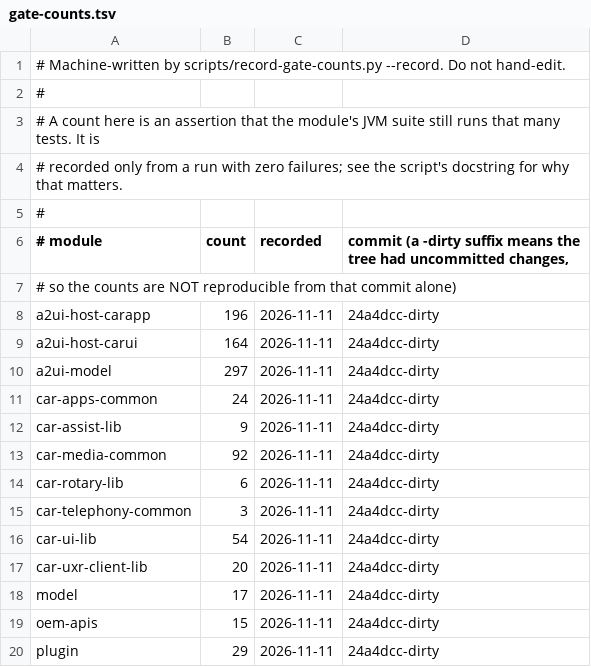
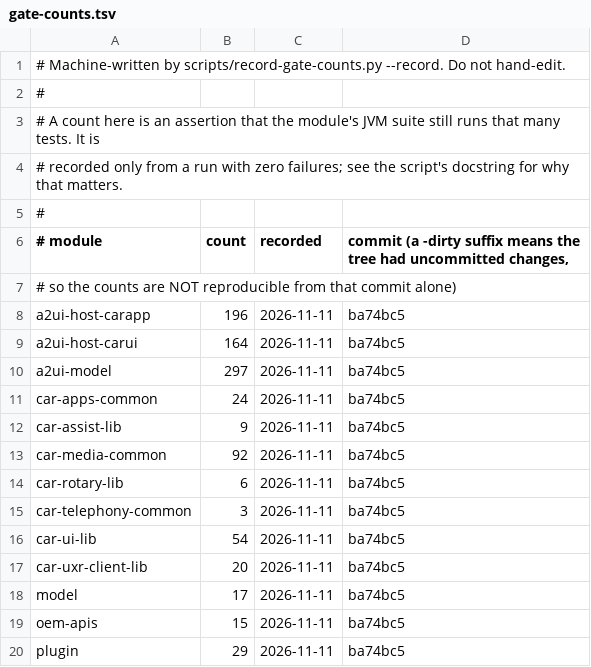
Before and after one commit to dart-technologies/aaos-car-libs, a TSV file: docs/gate-counts.tsv, drawn as a sheet.

Commit message:
Re-stamp ledger on the clean merge tree

```diff
--- a/docs/gate-counts.tsv
+++ b/docs/gate-counts.tsv
@@ -7,14 +7,14 @@
 #                                    so the counts are NOT reproducible from that commit alone)
-a2ui-host-carapp	196	2026-11-11	24a4dcc-dirty
-a2ui-host-carui	164	2026-11-11	24a4dcc-dirty
-a2ui-model	297	2026-11-11	24a4dcc-dirty
-car-apps-common	24	2026-11-11	24a4dcc-dirty
-car-assist-lib	9	2026-11-11	24a4dcc-dirty
-car-media-common	92	2026-11-11	24a4dcc-dirty
-car-rotary-lib	6	2026-11-11	24a4dcc-dirty
-car-telephony-common	3	2026-11-11	24a4dcc-dirty
-car-ui-lib	54	2026-11-11	24a4dcc-dirty
-car-uxr-client-lib	20	2026-11-11	24a4dcc-dirty
-model	17	2026-11-11	24a4dcc-dirty
-oem-apis	15	2026-11-11	24a4dcc-dirty
-plugin	29	2026-11-11	24a4dcc-dirty
+a2ui-host-carapp	196	2026-11-11	ba74bc5
+a2ui-host-carui	164	2026-11-11	ba74bc5
+a2ui-model	297	2026-11-11	ba74bc5
+car-apps-common	24	2026-11-11	ba74bc5
+car-assist-lib	9	2026-11-11	ba74bc5
+car-media-common	92	2026-11-11	ba74bc5
+car-rotary-lib	6	2026-11-11	ba74bc5
+car-telephony-common	3	2026-11-11	ba74bc5
+car-ui-lib	54	2026-11-11	ba74bc5
+car-uxr-client-lib	20	2026-11-11	ba74bc5
+model	17	2026-11-11	ba74bc5
+oem-apis	15	2026-11-11	ba74bc5
+plugin	29	2026-11-11	ba74bc5
```
